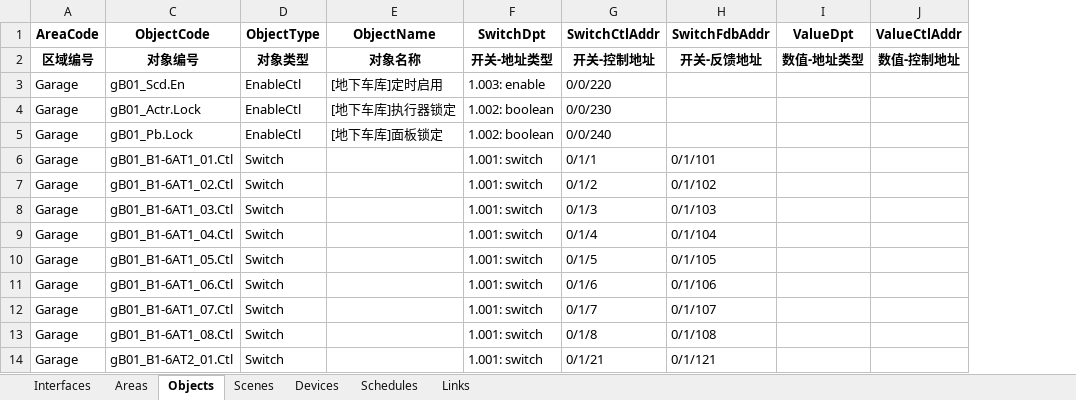
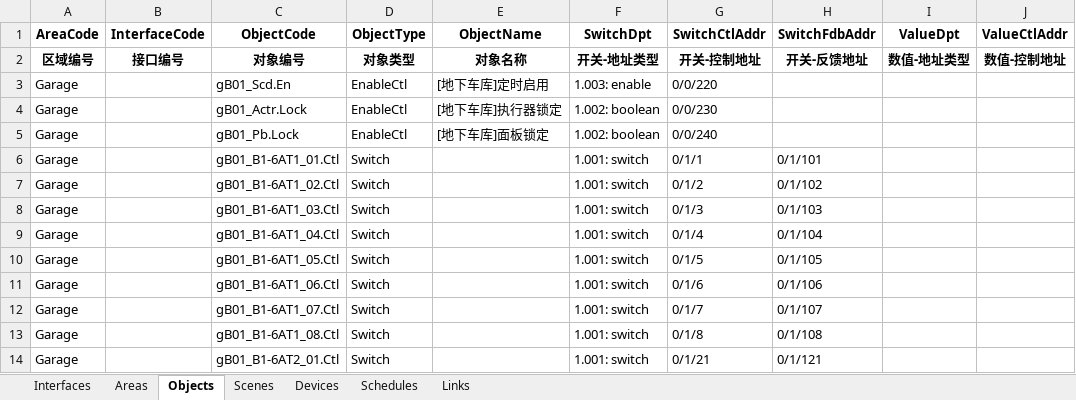
Before and after one commit to OuroborosSoftwareFoundation/BedivereKnx, an Excel workbook: BedivereKnx.GUI/data.xlsx, sheet Objects, drawn as a sheet; only a part is shown; values as stored, in another font and other column widths than the file's, no borders; the diff names each change by its address in the sheet, - before the commit and + after, or states it on an @@ line.

Commit message:
Change indexeres method to LINQ. Temporary storage, KnxObject and KnxScene will have big changes.

```diff
--- a/BedivereKnx.GUI/data.xlsx (sheet Objects)
+++ b/BedivereKnx.GUI/data.xlsx (sheet Objects)
@@ column B (InterfaceCode) unhidden, row 2: 接口编号 @@
```
Also changed, not shown: 41 other files.
